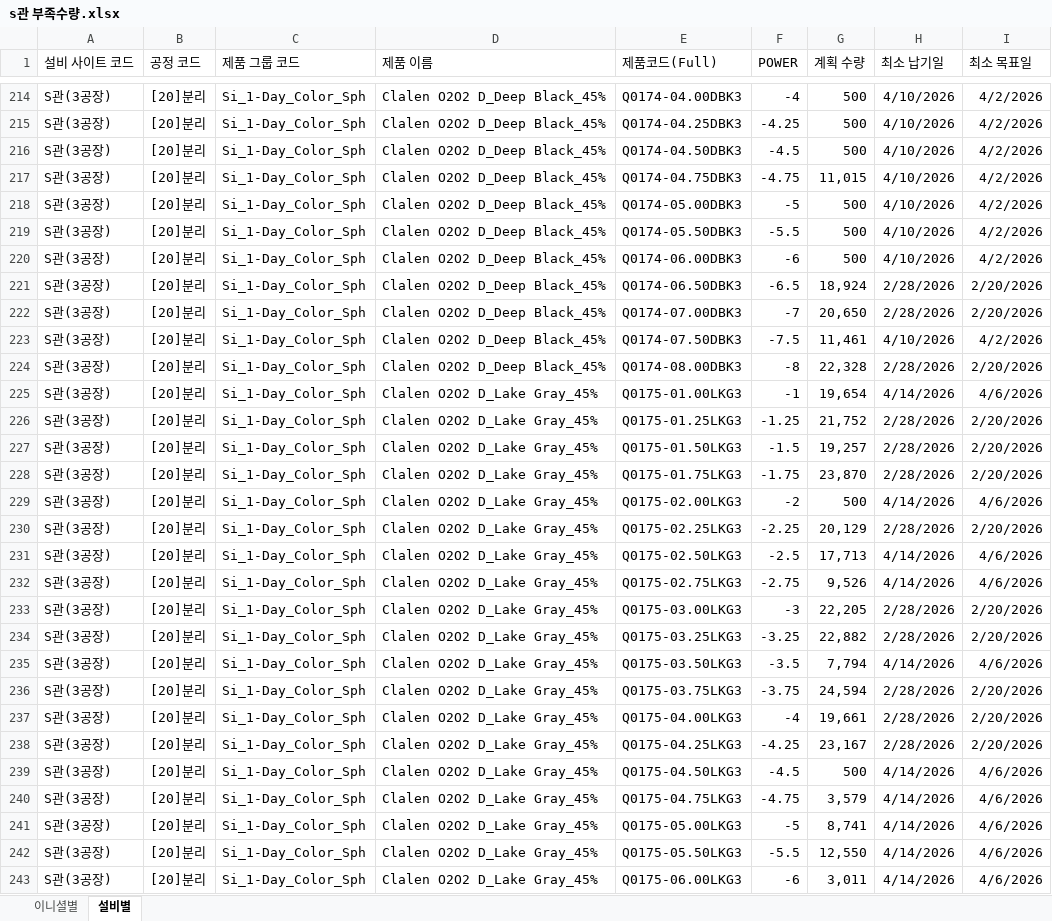
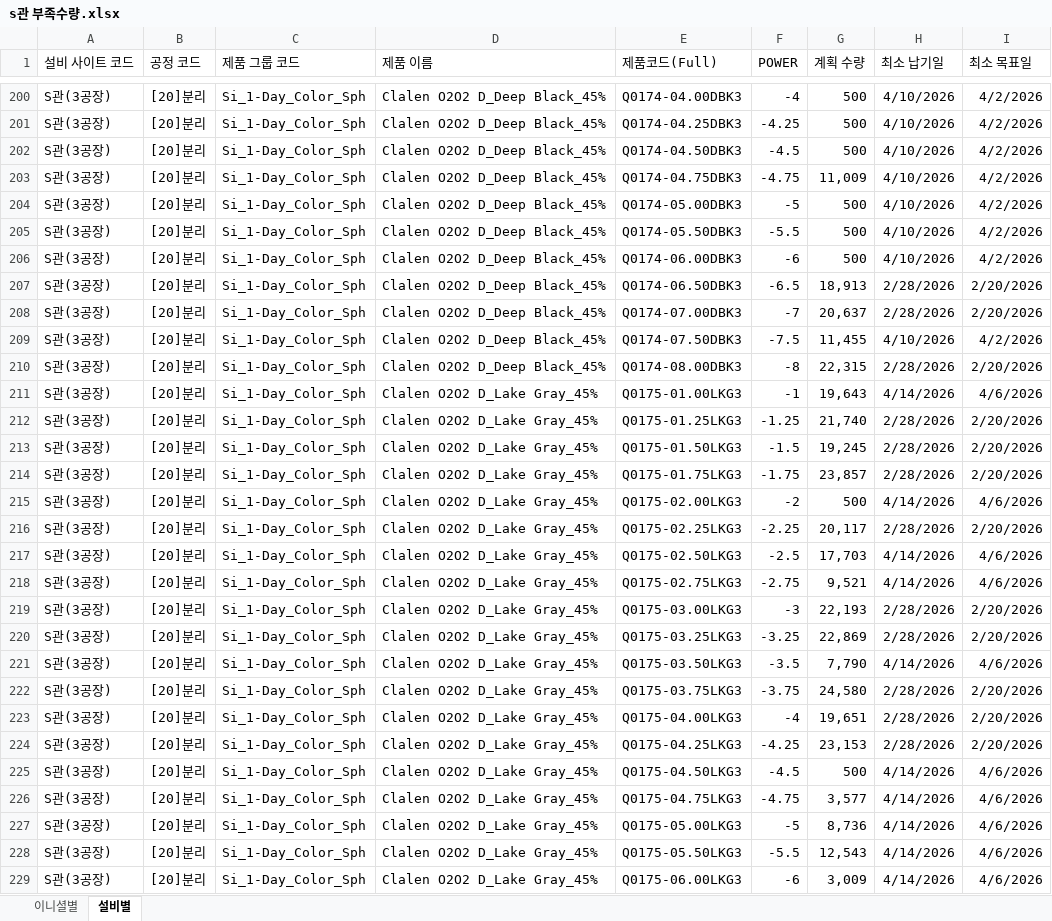
Before and after one commit to interojo-160907/s-prod-demand, an Excel workbook: s관 부족수량.xlsx, sheet 설비별, drawn as a sheet; only a part is shown, gaps mark what is left out; values as stored, in another font and other column widths than the file's, no borders; addresses are those after the commit; the diff covers the shown part only; the diff names each change by its address in the sheet, - before the commit and + after, or states it on an @@ line.

```diff
--- a/s관 부족수량.xlsx (sheet 설비별)
+++ b/s관 부족수량.xlsx (sheet 설비별)
-G203 (계획 수량): 11,015
+G203 (계획 수량): 11,009
-G207 (계획 수량): 18,924
+G207 (계획 수량): 18,913
-G208 (계획 수량): 20,650
+G208 (계획 수량): 20,637
-G209 (계획 수량): 11,461
+G209 (계획 수량): 11,455
-G210 (계획 수량): 22,328
+G210 (계획 수량): 22,315
-G211 (계획 수량): 19,654
+G211 (계획 수량): 19,643
-G212 (계획 수량): 21,752
+G212 (계획 수량): 21,740
-G213 (계획 수량): 19,257
+G213 (계획 수량): 19,245
-G214 (계획 수량): 23,870
+G214 (계획 수량): 23,857
-G216 (계획 수량): 20,129
+G216 (계획 수량): 20,117
-G217 (계획 수량): 17,713
+G217 (계획 수량): 17,703
-G218 (계획 수량): 9,526
+G218 (계획 수량): 9,521
-G219 (계획 수량): 22,205
+G219 (계획 수량): 22,193
-G220 (계획 수량): 22,882
+G220 (계획 수량): 22,869
-G221 (계획 수량): 7,794
+G221 (계획 수량): 7,790
-G222 (계획 수량): 24,594
+G222 (계획 수량): 24,580
-G223 (계획 수량): 19,661
+G223 (계획 수량): 19,651
-G224 (계획 수량): 23,167
+G224 (계획 수량): 23,153
-G226 (계획 수량): 3,579
+G226 (계획 수량): 3,577
-G227 (계획 수량): 8,741
+G227 (계획 수량): 8,736
-G228 (계획 수량): 12,550
+G228 (계획 수량): 12,543
-G229 (계획 수량): 3,011
+G229 (계획 수량): 3,009
```
Also changed, not shown: 24 removed rows and 755 edited cells elsewhere in this sheet, sheet 이니셜별.
